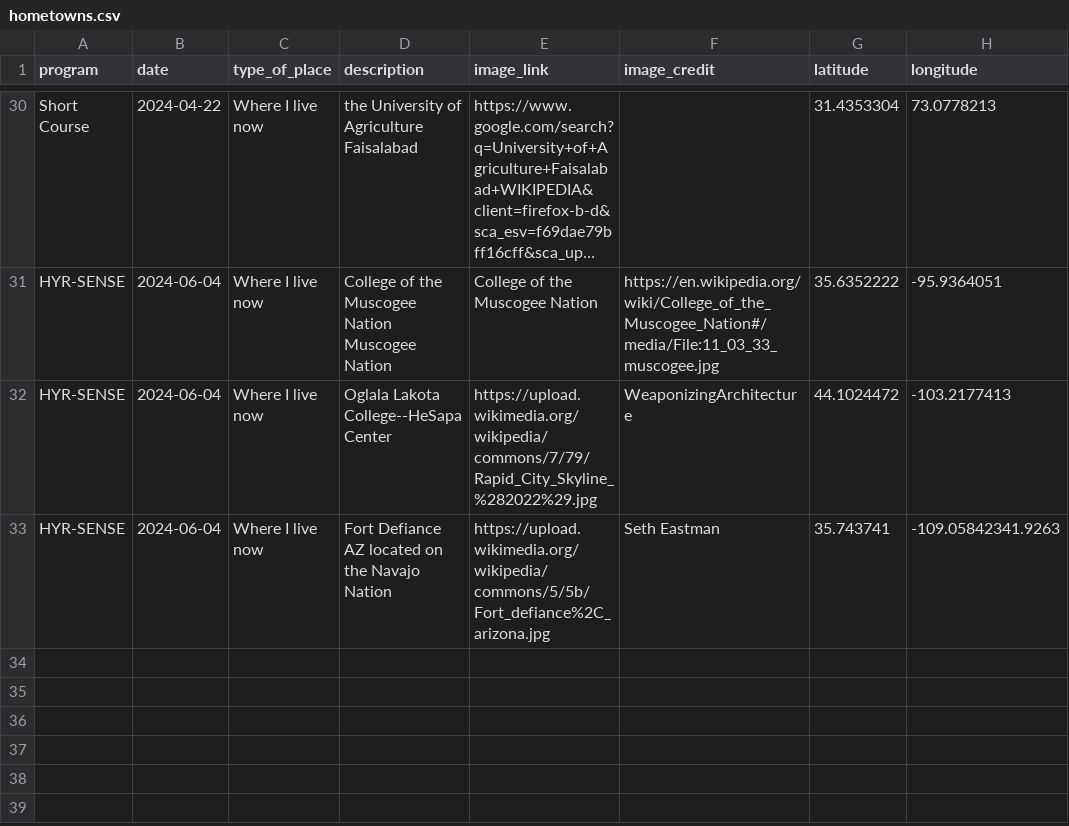
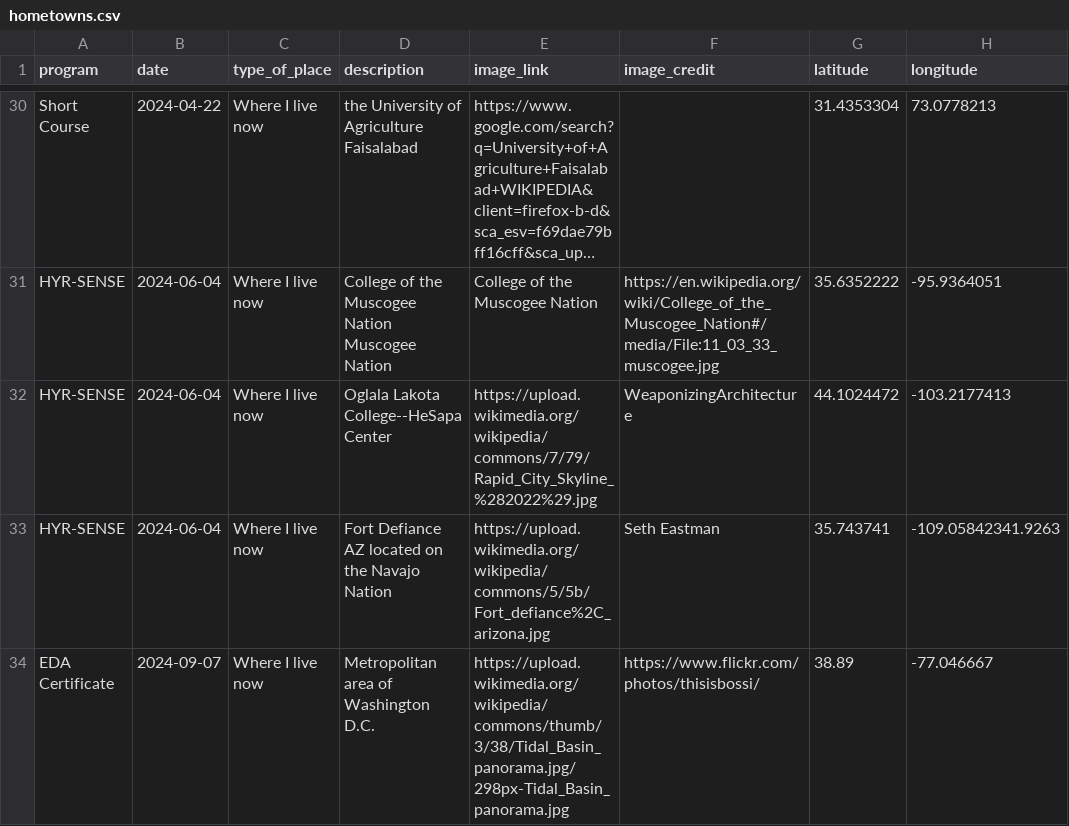
Before and after one commit to cu-esiil-edu/hometowns, a CSV file: hometowns.csv, drawn as a sheet; only a part is shown, gaps mark what is left out; long unchanged cells end in ….

Commit message:
Update hometowns.csv
Added new line with my info

```diff
--- a/hometowns.csv
+++ b/hometowns.csv
@@ -33 +33,2 @@ HYR-SENSE,2024-06-04,Where I live now,Oglala Lakota College--HeSapa Center,https
 HYR-SENSE,2024-06-04,Where I live now,Fort Defiance AZ located on the Navajo Nation,https://upload.wikimedia.org/wikipedia/commons/5/5b/Fort_defiance%2C_arizona.jpg,Seth Eastman,35.743741,-109.05842341.9263
+EDA Certificate,2024-09-07,Where I live now, Metropolitan area of Washington D.C.,https://upload.wikimedia.org/wikipedia/commons/thumb/3/38/Tidal_Basin_panorama.jpg/298px-Tidal_Basin_panorama.jpg,https://www.flickr.com/photos/thisisbossi/,38.89,-77.046667
```
